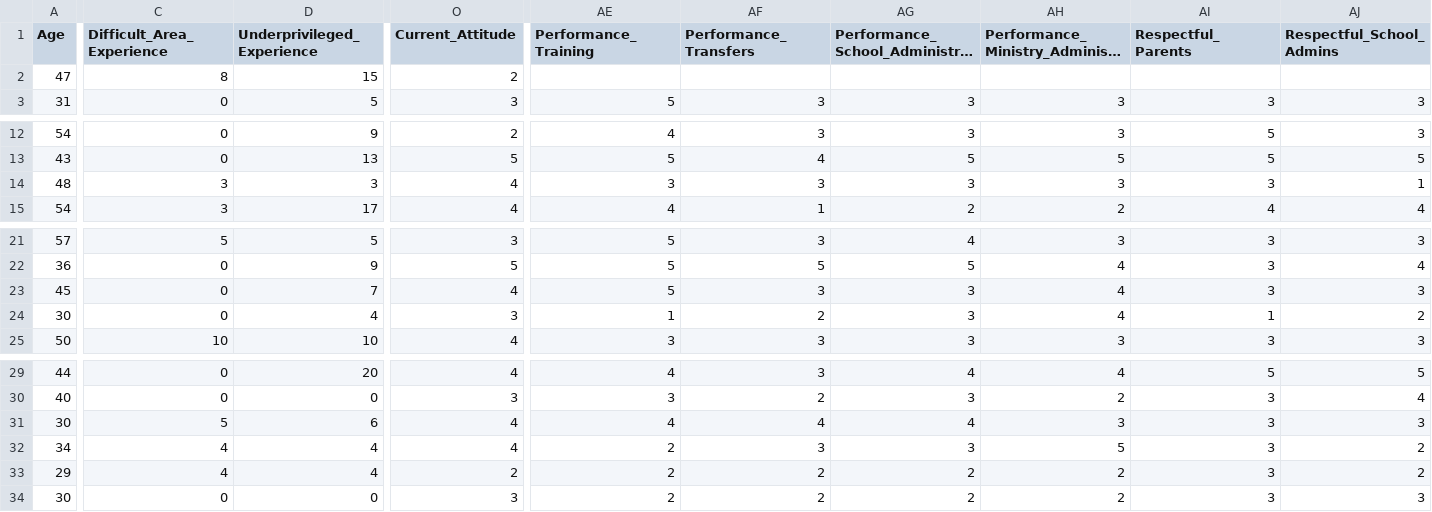
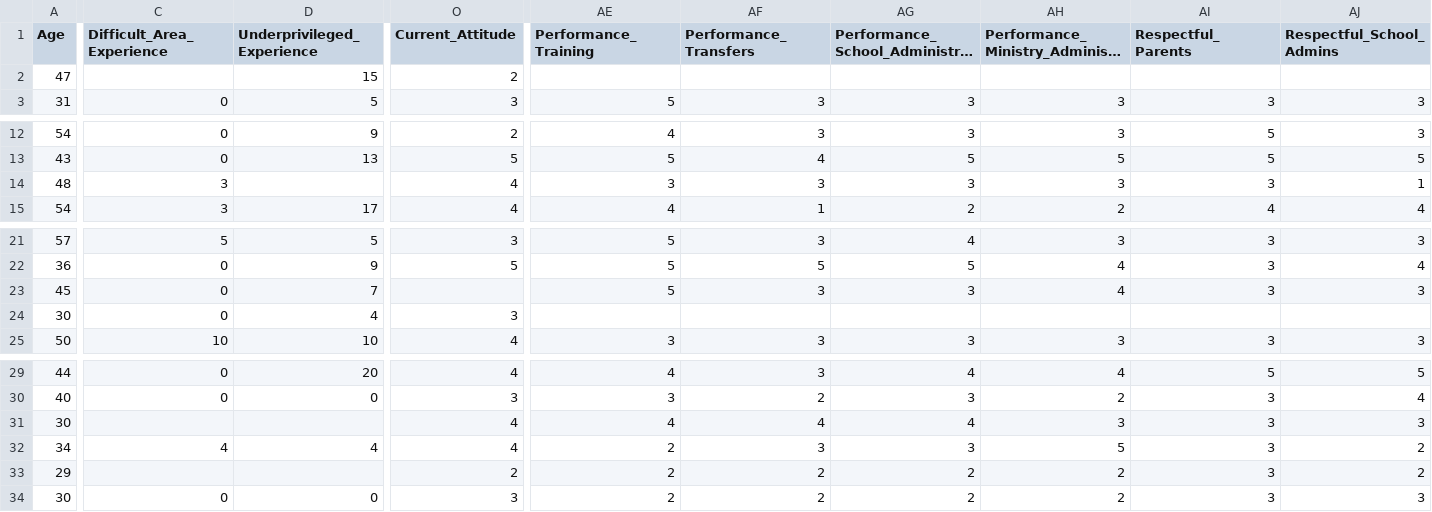
Before and after one commit to jkehelwala/CS5651SI-TeacherMotivation, a CSV file: data/QuestionnaireAnswers.csv, drawn as a sheet; only a part is shown, gaps mark what is left out; long unchanged cells end in …; the diff covers the shown part only; the diff names each change by its address in the sheet, - before the commit and + after, or states it on an @@ line.

Commit message:
Data cleansing

```diff
--- a/data/QuestionnaireAnswers.csv
+++ b/data/QuestionnaireAnswers.csv
-C2 (Difficult_Area_Experience): 8
+C2 (Difficult_Area_Experience): (empty)
-D14 (Underprivileged_Experience): 3
+D14 (Underprivileged_Experience): (empty)
-O23 (Current_Attitude): 4
+O23 (Current_Attitude): (empty)
-AE24 (Performance_Training): 1
+AE24 (Performance_Training): (empty)
-AF24 (Performance_Transfers): 2
+AF24 (Performance_Transfers): (empty)
-AG24: 3
+AG24: (empty)
-AH24: 4
+AH24: (empty)
-AI24 (Respectful_Parents): 1
+AI24 (Respectful_Parents): (empty)
-AJ24 (Respectful_School_Admins): 2
+AJ24 (Respectful_School_Admins): (empty)
-C31 (Difficult_Area_Experience): 5
+C31 (Difficult_Area_Experience): (empty)
-D31 (Underprivileged_Experience): 6
+D31 (Underprivileged_Experience): (empty)
-C33 (Difficult_Area_Experience): 4
+C33 (Difficult_Area_Experience): (empty)
-D33 (Underprivileged_Experience): 4
+D33 (Underprivileged_Experience): (empty)
```
Also changed, not shown: 9 edited cells elsewhere in this file, 1 other file.
